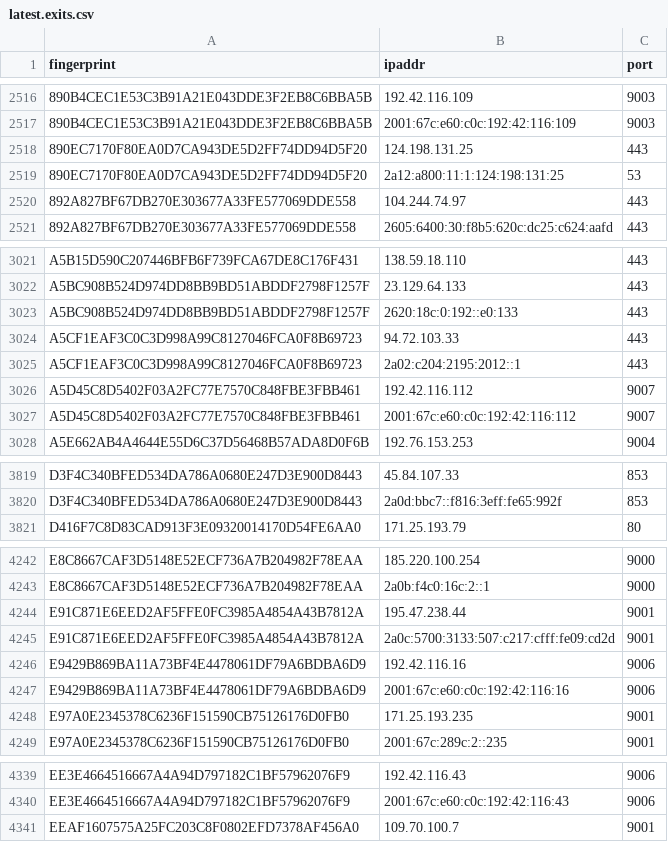
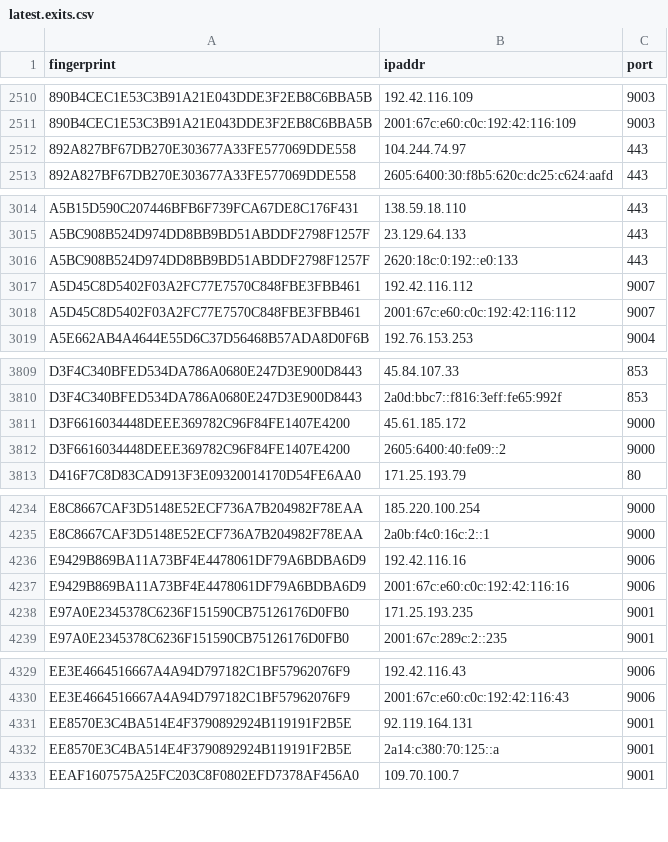
Before and after one commit to burachai-x/tornode-database, a CSV file: torlist-db/latest.exits.csv, drawn as a sheet; only a part is shown, gaps mark what is left out; removed rows and columns are numbered as before the commit, all else as after; the diff covers the shown part only; the diff names each change by its address in the sheet, - before the commit and + after, or states it on an @@ line.

```diff
--- a/torlist-db/latest.exits.csv
+++ b/torlist-db/latest.exits.csv
-row 2518: 890EC7170F80EA0D7CA943DE5D2FF74DD94D5F20 | 124.198.131.25 | 443
-row 2519: 890EC7170F80EA0D7CA943DE5D2FF74DD94D5F20 | 2a12:a800:11:1:124:198:131:25 | 53
-row 3024: A5CF1EAF3C0C3D998A99C8127046FCA0F8B69723 | 94.72.103.33 | 443
-row 3025: A5CF1EAF3C0C3D998A99C8127046FCA0F8B69723 | 2a02:c204:2195:2012::1 | 443
+row 3811: D3F6616034448DEEE369782C96F84FE1407E4200 | 45.61.185.172 | 9000
+row 3812: D3F6616034448DEEE369782C96F84FE1407E4200 | 2605:6400:40:fe09::2 | 9000
-row 4244: E91C871E6EED2AF5FFE0FC3985A4854A43B7812A | 195.47.238.44 | 9001
-row 4245: E91C871E6EED2AF5FFE0FC3985A4854A43B7812A | 2a0c:5700:3133:507:c217:cfff:fe09:cd2d | 9001
+row 4331: EE8570E3C4BA514E4F3790892924B119191F2B5E | 92.119.164.131 | 9001
+row 4332: EE8570E3C4BA514E4F3790892924B119191F2B5E | 2a14:c380:70:125::a | 9001
```
Also changed, not shown: 8 added rows, 13 removed rows and 19 edited cells elsewhere in this file, torlist-db/latest.all.csv, torlist-db/latest.guards.csv.
